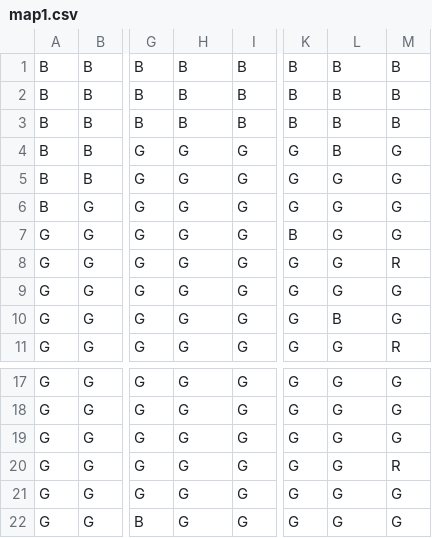
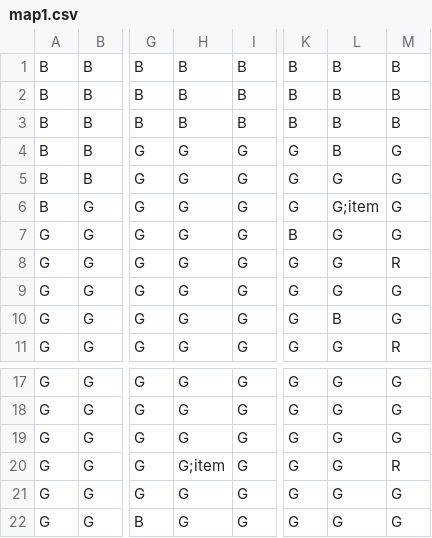
Before and after one commit to pkbigmarsh/PerceptiveInternHackathon, a CSV file: resources/map1.csv, drawn as a sheet; only a part is shown, gaps mark what is left out; the diff names each change by its address in the sheet, - before the commit and + after, or states it on an @@ line.

```diff
--- a/resources/map1.csv
+++ b/resources/map1.csv
-L6: G
+L6: G;item
-H20: G
+H20: G;item
```
Also changed, not shown: 1 other file.
